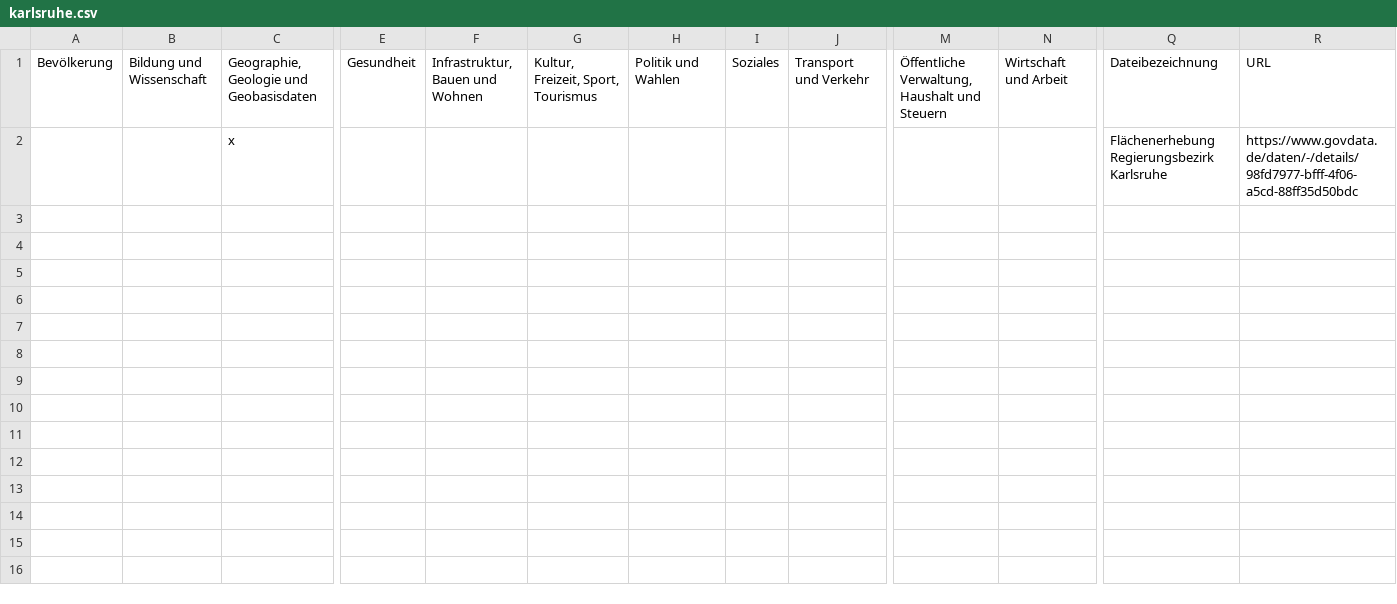
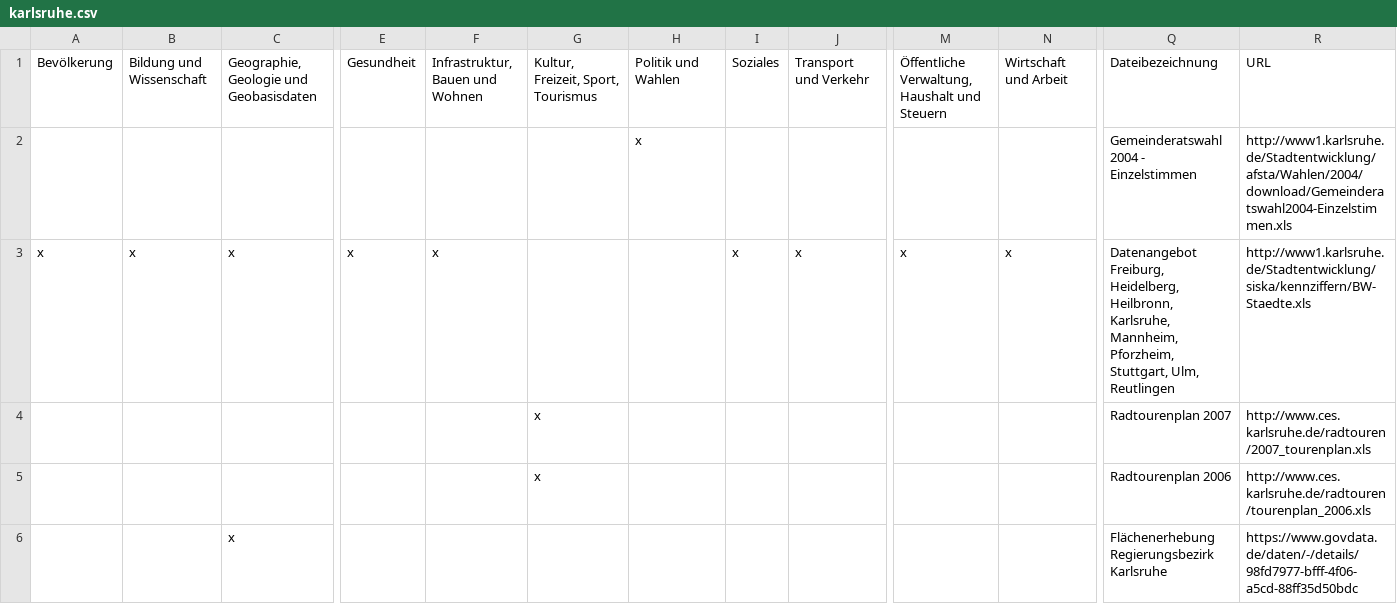
Before and after one commit to okfde/odmonitormap, a CSV file: data/karlsruhe.csv, drawn as a sheet; only a part is shown, gaps mark what is left out; rows hold the shown columns only; the diff names each change by its address in the sheet, - before the commit and + after, or states it on an @@ line.

```diff
--- a/data/karlsruhe.csv
+++ b/data/karlsruhe.csv
+row 2:  |  |  |  |  |  | x |  |  |  |  | Gemeinderatswahl 2004 - Einzelstimmen | http://www1.karlsruhe.de/Stadtentwicklung/afsta/Wahlen/2004/download/Gemeinderatswahl2004-Einzelstimmen.xls
+row 3: x | x | x | x | x |  |  | x | x | x | x | Datenangebot Freiburg, Heidelberg, Heilbronn, Karlsruhe, Mannheim, Pforzheim, Stuttgart, Ulm, Reutlingen | http://www1.karlsruhe.de/Stadtentwicklung/siska/kennziffern/BW-Staedte.xls
+row 4:  |  |  |  |  | x |  |  |  |  |  | Radtourenplan 2007 | http://www.ces.karlsruhe.de/radtouren/2007_tourenplan.xls
+row 5:  |  |  |  |  | x |  |  |  |  |  | Radtourenplan 2006 | http://www.ces.karlsruhe.de/radtouren/tourenplan_2006.xls
```
Also changed, not shown: data/hannover.csv, data/hildesheim.csv, 56 other files.
